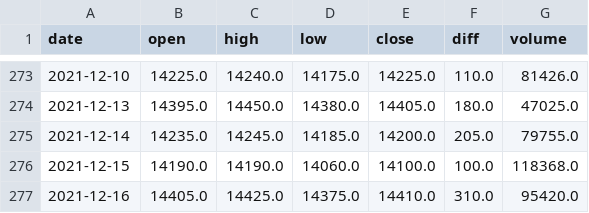
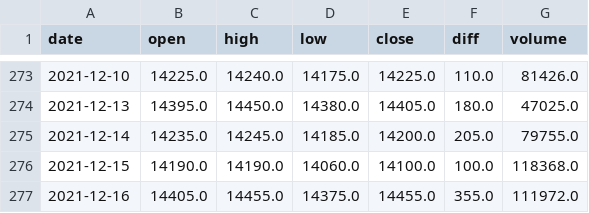
Before and after one commit to jmpark93/jwinvest-etf, a CSV file: Assets/PRC_368590.KS.csv, drawn as a sheet; only a part is shown, gaps mark what is left out.

```diff
--- a/Assets/PRC_368590.KS.csv
+++ b/Assets/PRC_368590.KS.csv
@@ -276,2 +276,2 @@ date,open,high,low,close,diff,volume
 2021-12-15,14190.0,14190.0,14060.0,14100.0,100.0,118368.0
-2021-12-16,14405.0,14425.0,14375.0,14410.0,310.0,95420.0
+2021-12-16,14405.0,14455.0,14375.0,14455.0,355.0,111972.0
```
Also changed, not shown: Assets/PRC_069500.KS.csv, Assets/PRC_102110.KS.csv, 18 other files.
